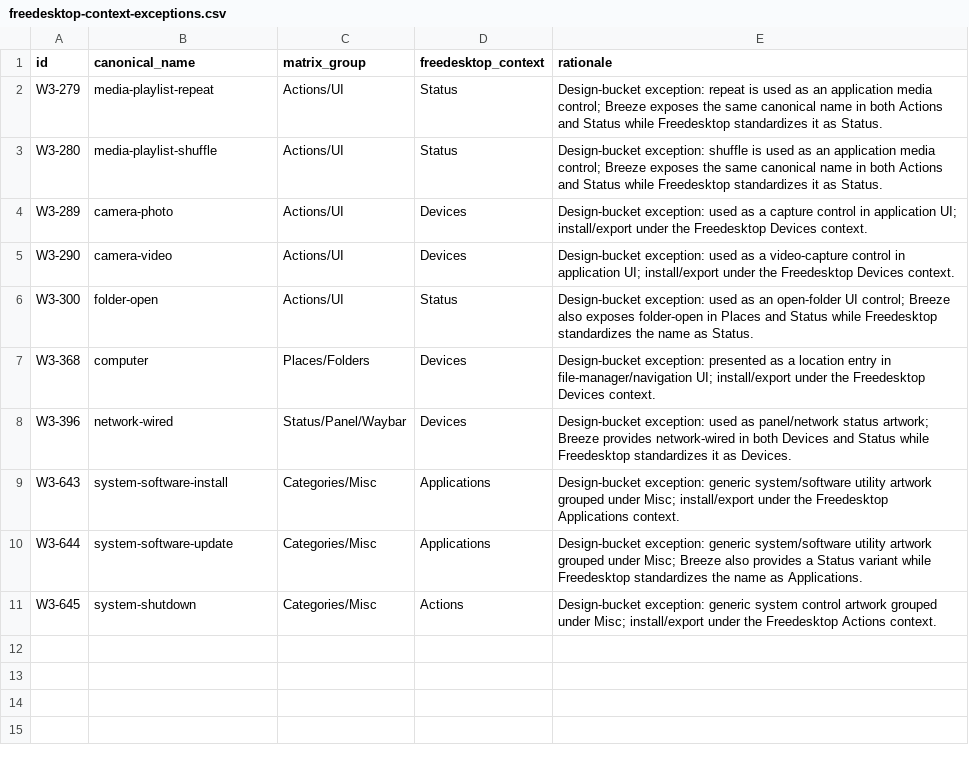
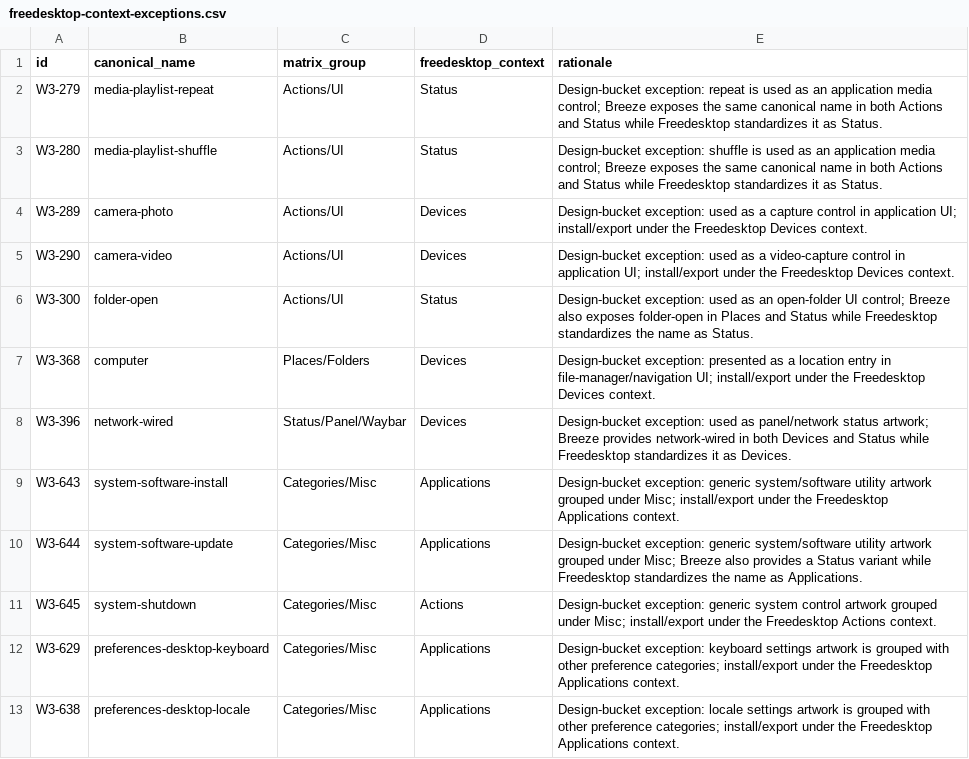
Before and after one commit to Delcado19/witcher3-hyde-theme, a CSV file: design/icons/standards/freedesktop-context-exceptions.csv, drawn as a sheet.

```diff
--- a/design/icons/standards/freedesktop-context-exceptions.csv
+++ b/design/icons/standards/freedesktop-context-exceptions.csv
@@ -11 +11,3 @@ W3-644,system-software-update,Categories/Misc,Applications,Design-bucket excepti
 W3-645,system-shutdown,Categories/Misc,Actions,Design-bucket exception: generic system control artwork grouped under Misc; install/export under the Freedesktop Actions context.
+W3-629,preferences-desktop-keyboard,Categories/Misc,Applications,Design-bucket exception: keyboard settings artwork is grouped with other preference categories; install/export under the Freedesktop Applications context.
+W3-638,preferences-desktop-locale,Categories/Misc,Applications,Design-bucket exception: locale settings artwork is grouped with other preference categories; install/export under the Freedesktop Applications context.
```
Also changed, not shown: design/icons/matrix/witcher-icon-matrix-v1.csv, design/icons/standards/project-extension-review.csv, 2 other files.
